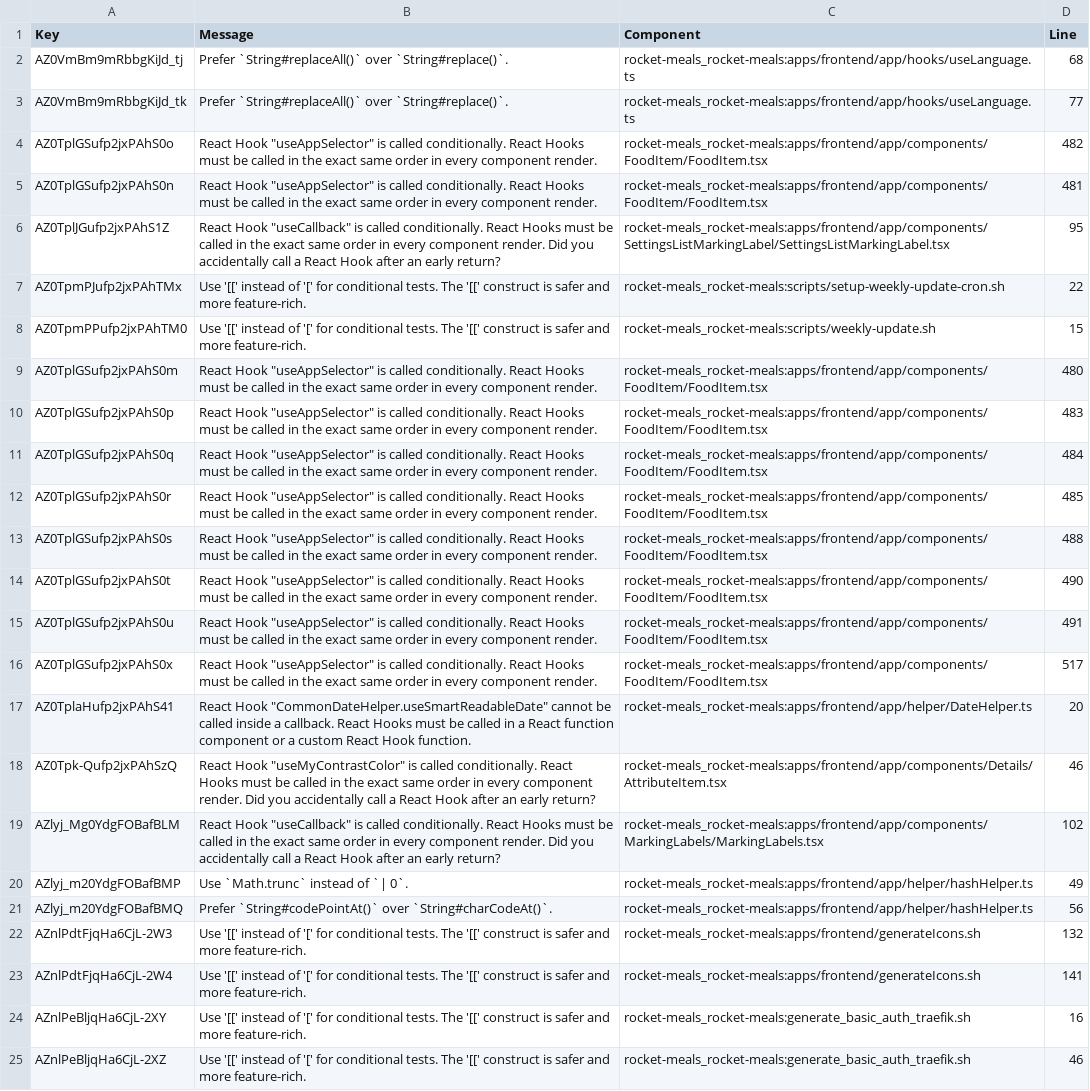
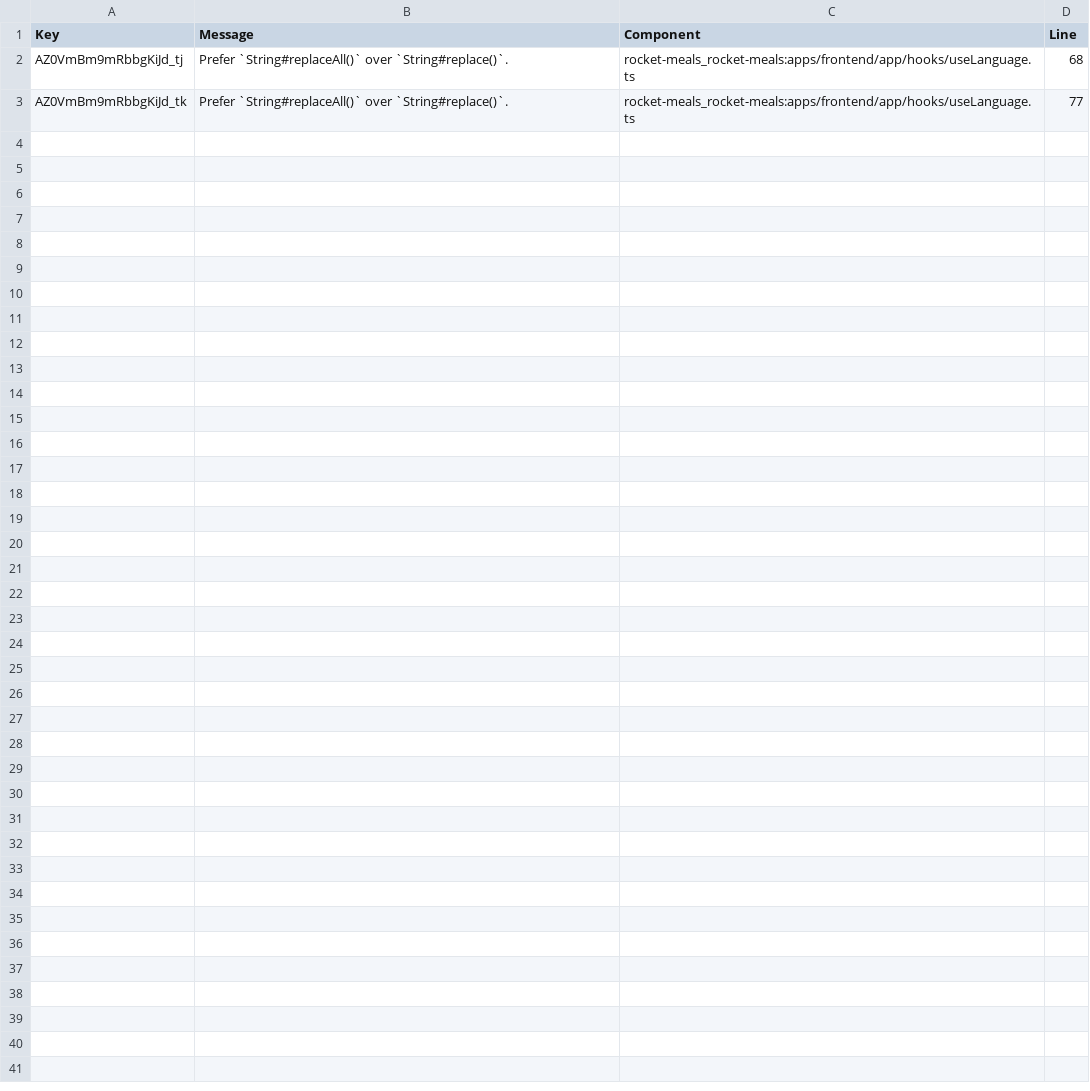
Before and after one commit to rocket-meals/swosy, a CSV file: reports/sonarCloud/report_reliability.csv, drawn as a sheet; the diff names each change by its address in the sheet, - before the commit and + after, or states it on an @@ line.

```diff
--- a/reports/sonarCloud/report_reliability.csv
+++ b/reports/sonarCloud/report_reliability.csv
-row 4: AZ0TplGSufp2jxPAhS0o | React Hook "useAppSelector" is called conditionally. React Hooks must be called in the exact same order in every component render. | rocket-meals_rocket-meals:apps/frontend/app/components/FoodItem/FoodItem.tsx | 482
-row 5: AZ0TplGSufp2jxPAhS0n | React Hook "useAppSelector" is called conditionally. React Hooks must be called in the exact same order in every component render. | rocket-meals_rocket-meals:apps/frontend/app/components/FoodItem/FoodItem.tsx | 481
-row 6: AZ0TplJGufp2jxPAhS1Z | React Hook "useCallback" is called conditionally. React Hooks must be called in the exact same order in every component render. Did you accidentally call a React Hook after an early return? | rocket-meals_rocket-meals:apps/frontend/app/components/SettingsListMarkingLabel/SettingsListMarkingLabel.tsx | 95
-row 7: AZ0TpmPJufp2jxPAhTMx | Use '[[' instead of '[' for conditional tests. The '[[' construct is safer and more feature-rich. | rocket-meals_rocket-meals:scripts/setup-weekly-update-cron.sh | 22
-row 8: AZ0TpmPPufp2jxPAhTM0 | Use '[[' instead of '[' for conditional tests. The '[[' construct is safer and more feature-rich. | rocket-meals_rocket-meals:scripts/weekly-update.sh | 15
-row 9: AZ0TplGSufp2jxPAhS0m | React Hook "useAppSelector" is called conditionally. React Hooks must be called in the exact same order in every component render. | rocket-meals_rocket-meals:apps/frontend/app/components/FoodItem/FoodItem.tsx | 480
-row 10: AZ0TplGSufp2jxPAhS0p | React Hook "useAppSelector" is called conditionally. React Hooks must be called in the exact same order in every component render. | rocket-meals_rocket-meals:apps/frontend/app/components/FoodItem/FoodItem.tsx | 483
-row 11: AZ0TplGSufp2jxPAhS0q | React Hook "useAppSelector" is called conditionally. React Hooks must be called in the exact same order in every component render. | rocket-meals_rocket-meals:apps/frontend/app/components/FoodItem/FoodItem.tsx | 484
-row 12: AZ0TplGSufp2jxPAhS0r | React Hook "useAppSelector" is called conditionally. React Hooks must be called in the exact same order in every component render. | rocket-meals_rocket-meals:apps/frontend/app/components/FoodItem/FoodItem.tsx | 485
-row 13: AZ0TplGSufp2jxPAhS0s | React Hook "useAppSelector" is called conditionally. React Hooks must be called in the exact same order in every component render. | rocket-meals_rocket-meals:apps/frontend/app/components/FoodItem/FoodItem.tsx | 488
-row 14: AZ0TplGSufp2jxPAhS0t | React Hook "useAppSelector" is called conditionally. React Hooks must be called in the exact same order in every component render. | rocket-meals_rocket-meals:apps/frontend/app/components/FoodItem/FoodItem.tsx | 490
-row 15: AZ0TplGSufp2jxPAhS0u | React Hook "useAppSelector" is called conditionally. React Hooks must be called in the exact same order in every component render. | rocket-meals_rocket-meals:apps/frontend/app/components/FoodItem/FoodItem.tsx | 491
-row 16: AZ0TplGSufp2jxPAhS0x | React Hook "useAppSelector" is called conditionally. React Hooks must be called in the exact same order in every component render. | rocket-meals_rocket-meals:apps/frontend/app/components/FoodItem/FoodItem.tsx | 517
-row 17: AZ0TplaHufp2jxPAhS41 | React Hook "CommonDateHelper.useSmartReadableDate" cannot be called inside a callback. React Hooks must be called in a React function component or a custom React Hook function. | rocket-meals_rocket-meals:apps/frontend/app/helper/DateHelper.ts | 20
-row 18: AZ0Tpk-Qufp2jxPAhSzQ | React Hook "useMyContrastColor" is called conditionally. React Hooks must be called in the exact same order in every component render. Did you accidentally call a React Hook after an early return? | rocket-meals_rocket-meals:apps/frontend/app/components/Details/AttributeItem.tsx | 46
-row 19: AZlyj_Mg0YdgFOBafBLM | React Hook "useCallback" is called conditionally. React Hooks must be called in the exact same order in every component render. Did you accidentally call a React Hook after an early return? | rocket-meals_rocket-meals:apps/frontend/app/components/MarkingLabels/MarkingLabels.tsx | 102
-row 20: AZlyj_m20YdgFOBafBMP | Use `Math.trunc` instead of `| 0`. | rocket-meals_rocket-meals:apps/frontend/app/helper/hashHelper.ts | 49
-row 21: AZlyj_m20YdgFOBafBMQ | Prefer `String#codePointAt()` over `String#charCodeAt()`. | rocket-meals_rocket-meals:apps/frontend/app/helper/hashHelper.ts | 56
-row 22: AZnlPdtFjqHa6CjL-2W3 | Use '[[' instead of '[' for conditional tests. The '[[' construct is safer and more feature-rich. | rocket-meals_rocket-meals:apps/frontend/generateIcons.sh | 132
-row 23: AZnlPdtFjqHa6CjL-2W4 | Use '[[' instead of '[' for conditional tests. The '[[' construct is safer and more feature-rich. | rocket-meals_rocket-meals:apps/frontend/generateIcons.sh | 141
-row 24: AZnlPeBljqHa6CjL-2XY | Use '[[' instead of '[' for conditional tests. The '[[' construct is safer and more feature-rich. | rocket-meals_rocket-meals:generate_basic_auth_traefik.sh | 16
-row 25: AZnlPeBljqHa6CjL-2XZ | Use '[[' instead of '[' for conditional tests. The '[[' construct is safer and more feature-rich. | rocket-meals_rocket-meals:generate_basic_auth_traefik.sh | 46
```
Also changed, not shown: reports/sonarCloud/report_maintainability.csv, 1 other file.
